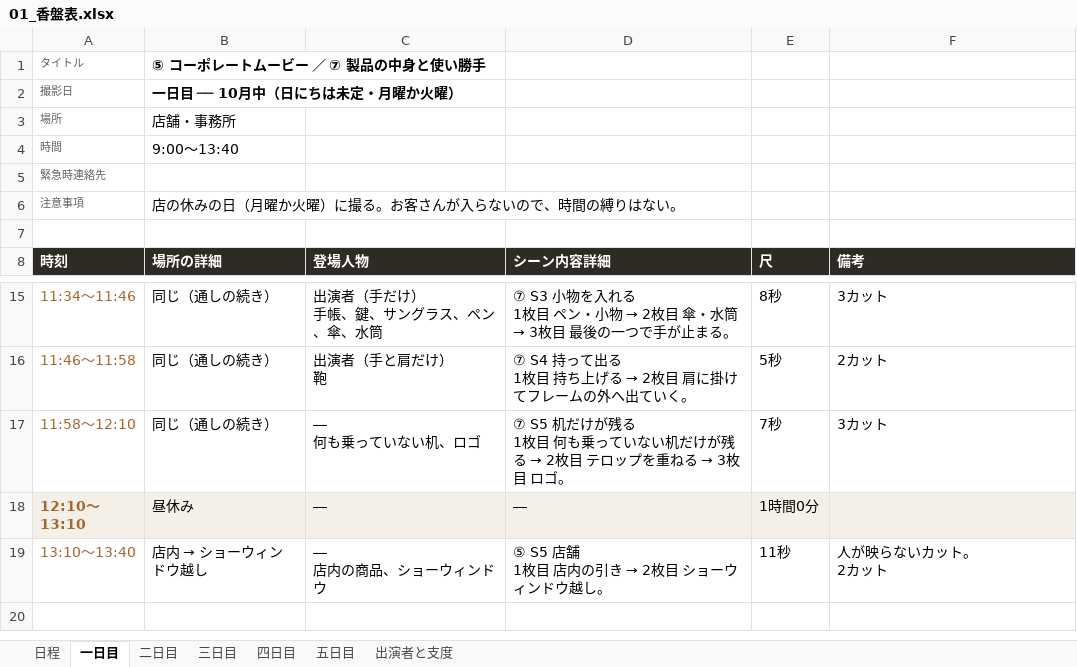
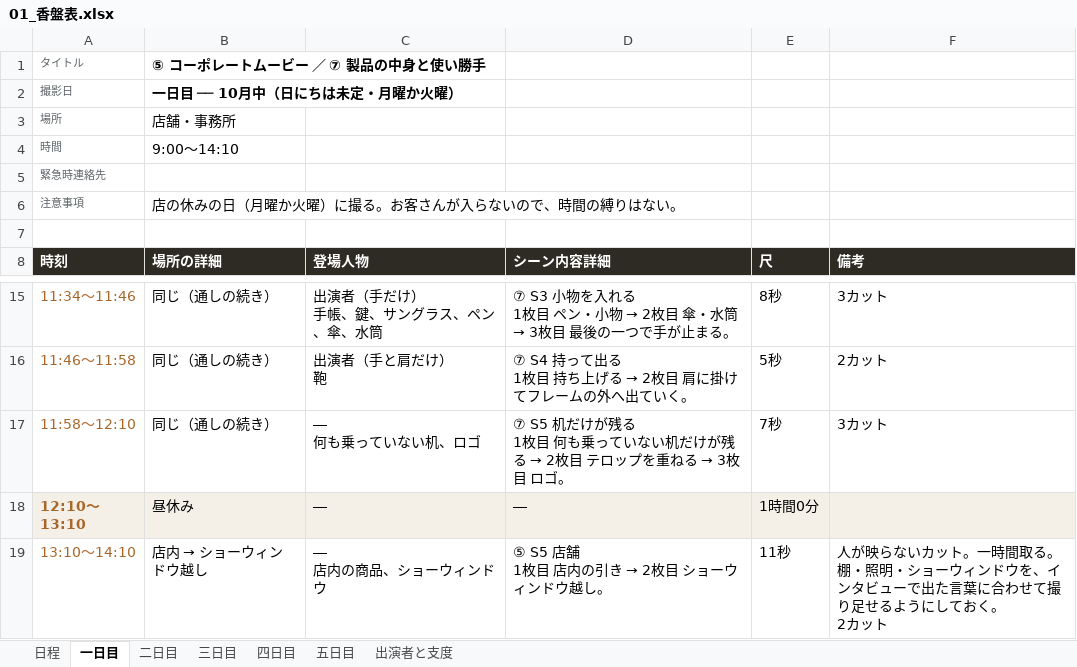
Before and after one commit to Shiori0415/dougaseisaku, an Excel workbook: pdf/01_香盤表.xlsx, sheet 一日目, drawn as a sheet; only a part is shown, gaps mark what is left out; values as stored, in another font and other column widths than the file's, no borders; ↵ is a line break in a cell; the diff names each change by its address in the sheet, - before the commit and + after, or states it on an @@ line.

```diff
--- a/pdf/01_香盤表.xlsx (sheet 一日目)
+++ b/pdf/01_香盤表.xlsx (sheet 一日目)
-B4 (場所の詳細): 9:00〜13:40
+B4 (場所の詳細): 9:00〜14:10
-A19 (時刻): 13:10〜13:40
+A19 (時刻): 13:10〜14:10
-F19 (備考): 人が映らないカット。 ↵ 2カット
+F19 (備考): 人が映らないカット。一時間取る。棚・照明・ショーウィンドウを、インタビューで出た言葉に合わせて撮り足せるようにしておく。 ↵ 2カット
```
Also changed, not shown: sheet 日程, 4 other files.
